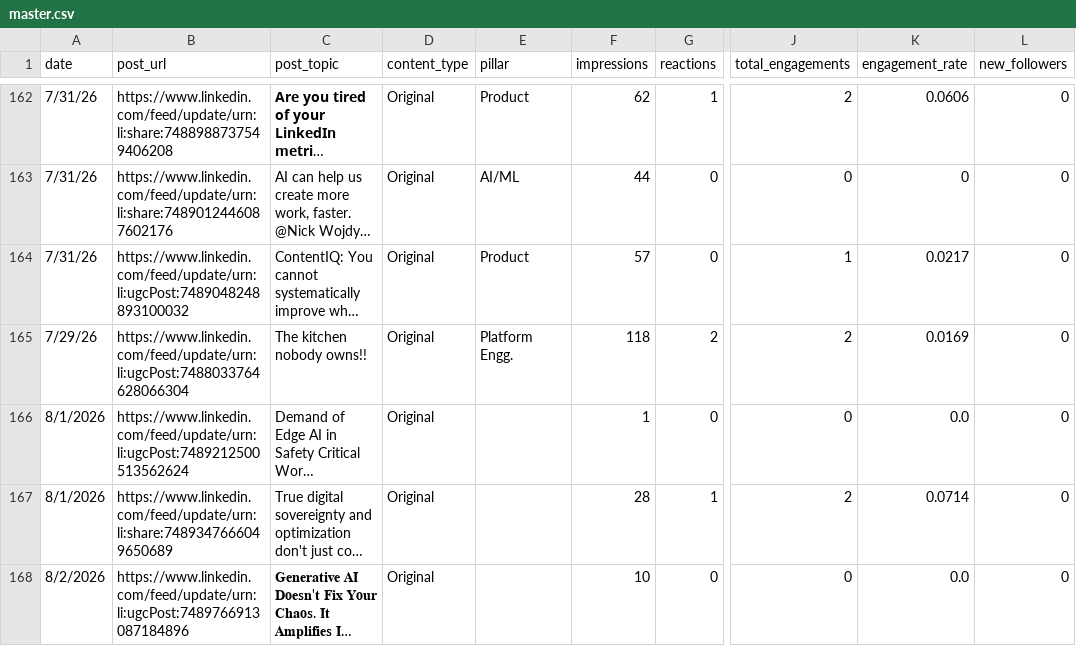
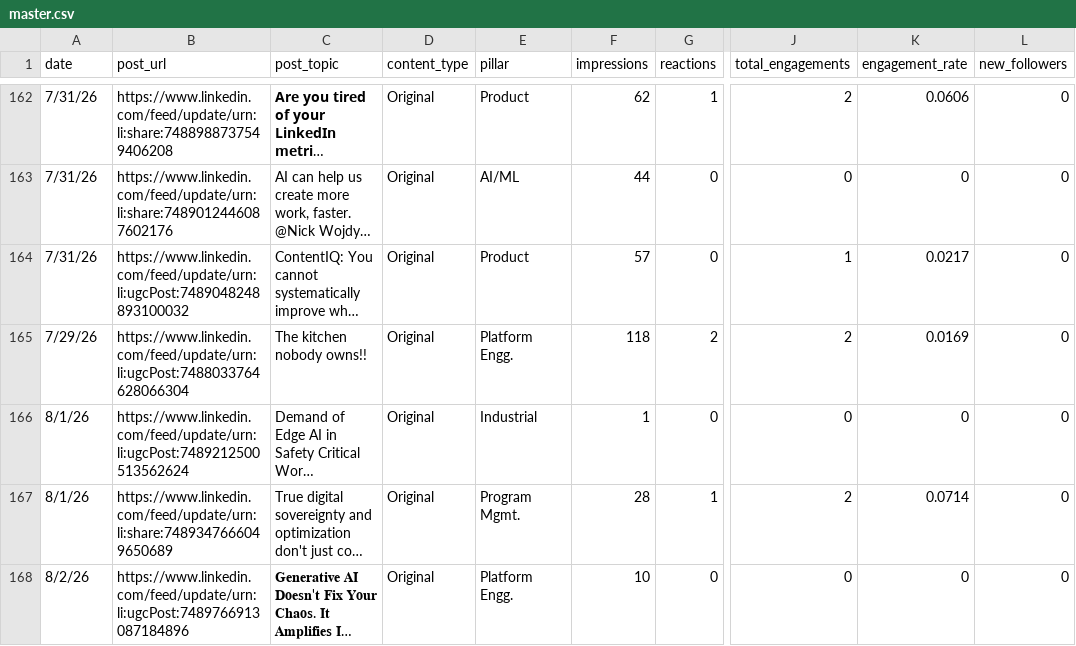
Before and after one commit to Straventis/contentIQ, a CSV file: src/_data/master.csv, drawn as a sheet; only a part is shown, gaps mark what is left out; long unchanged cells end in …; the diff names each change by its address in the sheet, - before the commit and + after, or states it on an @@ line.

Commit message:
Normalize dates and fill departments
Update src/_data/master.csv: shorten date format (e.g. 8/1/2026 → 8/1/26), populate missing department/category values for several rows (Industrial, Program Mgmt., Platform Engg.), and normalize numeric zero formatting and minor CSV formatting.

```diff
--- a/src/_data/master.csv
+++ b/src/_data/master.csv
-A166:A167 (date): 8/1/2026
+A166:A167 (date): 8/1/26
-E166 (pillar): (empty)
+E166 (pillar): Industrial
-K166 (engagement_rate): 0.0
+K166 (engagement_rate): 0
-E167 (pillar): (empty)
+E167 (pillar): Program Mgmt.
-A168 (date): 8/2/2026
+A168 (date): 8/2/26
-E168 (pillar): (empty)
+E168 (pillar): Platform Engg.
-K168 (engagement_rate): 0.0
+K168 (engagement_rate): 0
```
